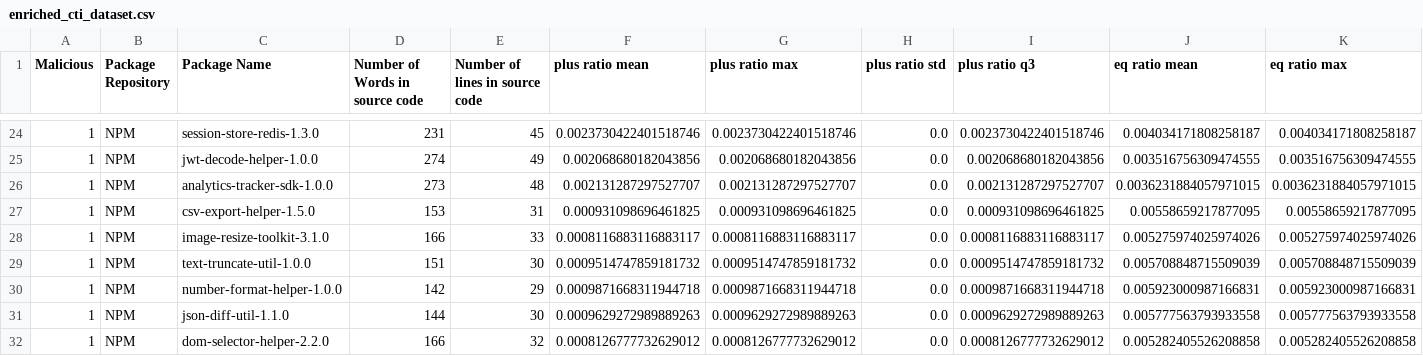
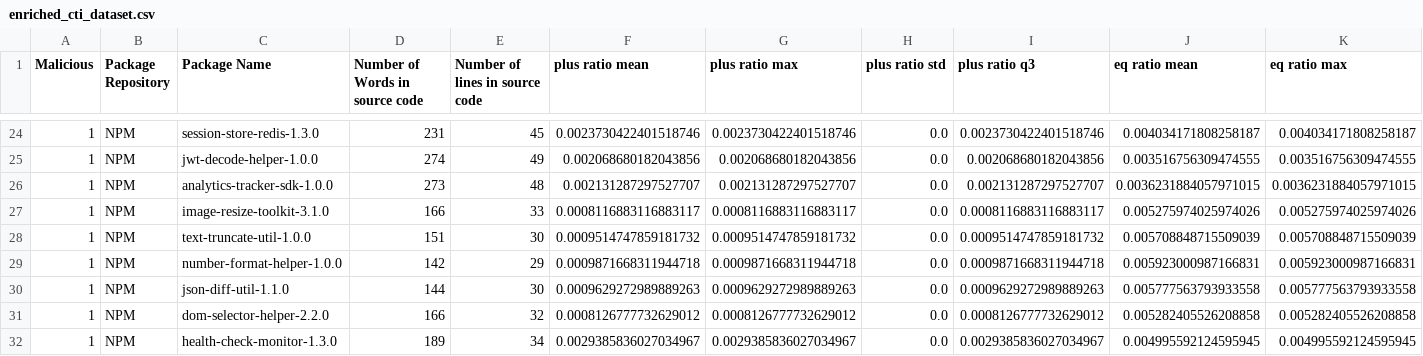
Before and after one commit to 0xdasa/ssc-ci-workflow-Final, a CSV file: CTI_Storage/enriched_cti_dataset.csv, drawn as a sheet; only a part is shown, gaps mark what is left out; the shorter side is filled out with more unchanged rows; rows hold the shown columns only; the diff names each change by its address in the sheet, - before the commit and + after, or states it on an @@ line.

Commit message:
Update enriched_cti_dataset.csv

```diff
--- a/CTI_Storage/enriched_cti_dataset.csv
+++ b/CTI_Storage/enriched_cti_dataset.csv
-row 27: 1 | NPM | csv-export-helper-1.5.0 | 153 | 31 | 0.000931098696461825 | 0.000931098696461825 | 0.0 | 0.000931098696461825 | 0.00558659217877095 | 0.00558659217877095
```
